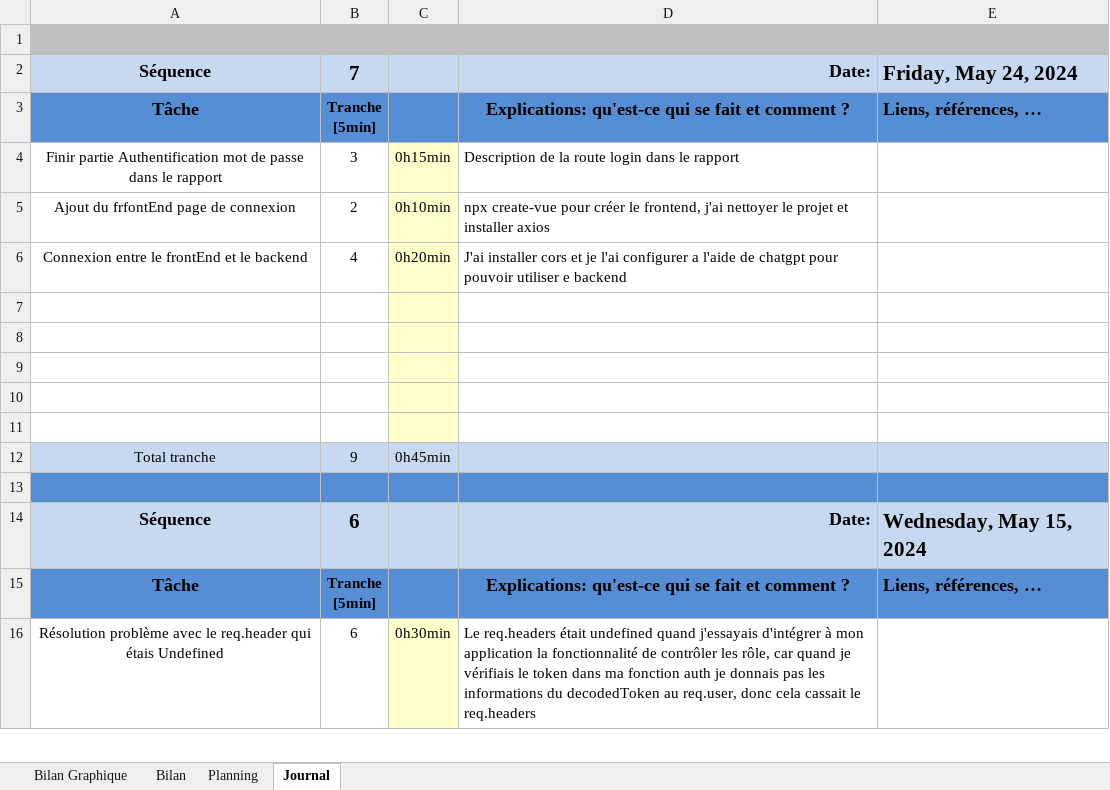
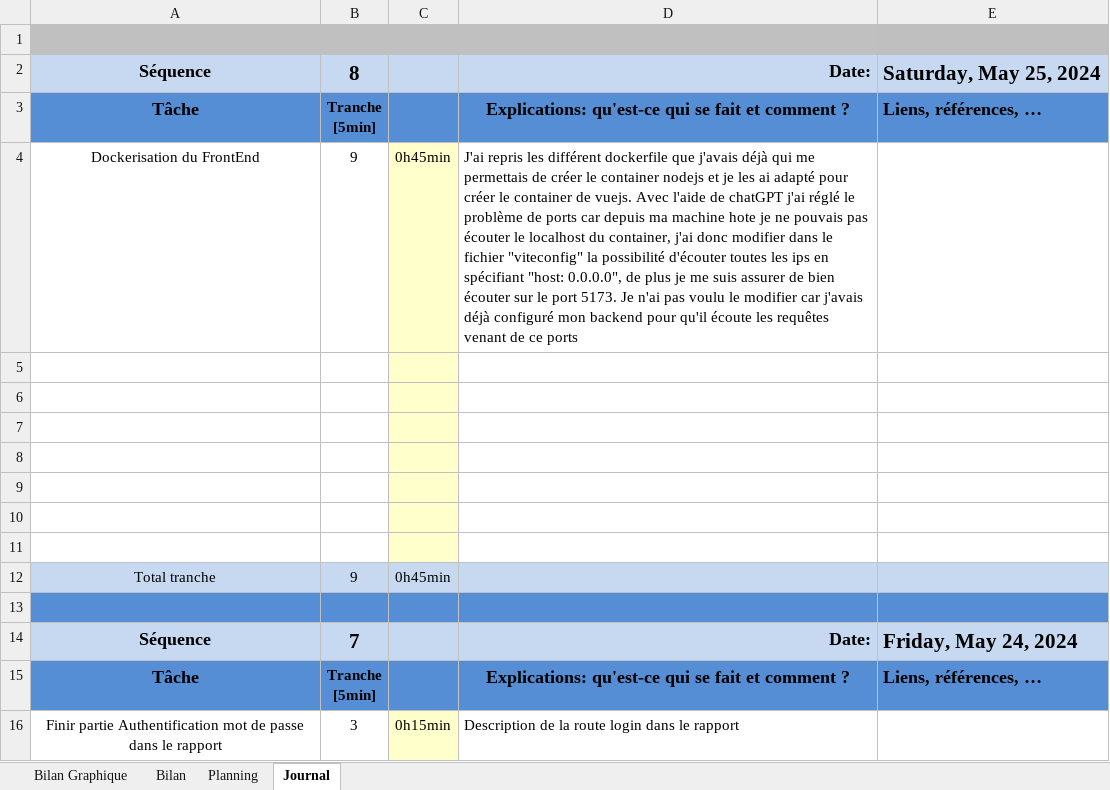
Before and after one commit to AlessioLopa/P-183-WebStore, an Excel workbook: JDT/JDT_P-183-WebStore-AlessioLopardo.xlsm, sheet Journal, drawn as a sheet; only a part is shown; the shorter side is filled out with more unchanged rows; values as stored, in another font and other column widths than the file's, no borders; charts and pictures and conditional formats not drawn; ↵ is a line break in a cell; the diff names each change by its address in the sheet, - before the commit and + after, or states it on an @@ line.

Commit message:
dockerize vuejs app

```diff
--- a/JDT/JDT_P-183-WebStore-AlessioLopardo.xlsm (sheet Journal)
+++ b/JDT/JDT_P-183-WebStore-AlessioLopardo.xlsm (sheet Journal)
+row 2: Séquence | 8 |  | Date: | Saturday, May 25, 2024
+row 3: Tâche | Tranche ↵ [5min] |  | Explications: qu'est-ce qui se fait et comment ? | Liens, références, …
+row 4: Dockerisation du FrontEnd | 9 | 0h45min | J'ai repris les différent dockerfile que j'avais déjà qui me permettais de créer le container nodejs et je les ai adapté pour créer le container de vuejs. Avec l'aide de chatGPT j'ai réglé le problème de ports car depuis ma machine hote je ne pouvais pas écouter le localhost du container, j'ai donc modifier dans le fichier "viteconfig" la possibilité d'écouter toutes les ips en spécifiant "host: 0.0.0.0", de plus je me suis assurer de bien écouter sur le port 5173. Je n'ai pas voulu le modifier car j'avais déjà configuré mon backend pour qu'il écoute les requêtes venant de ce ports
+row 5: (empty)
+row 6: (empty)
+row 7: (empty)
+row 8: (empty)
+row 9: (empty)
+row 10: (empty)
+row 11: (empty)
+row 12: Total tranche | 9 | 0h45min
+row 13: (empty)
```
Also changed, not shown: charts or pictures, 26 other files.
